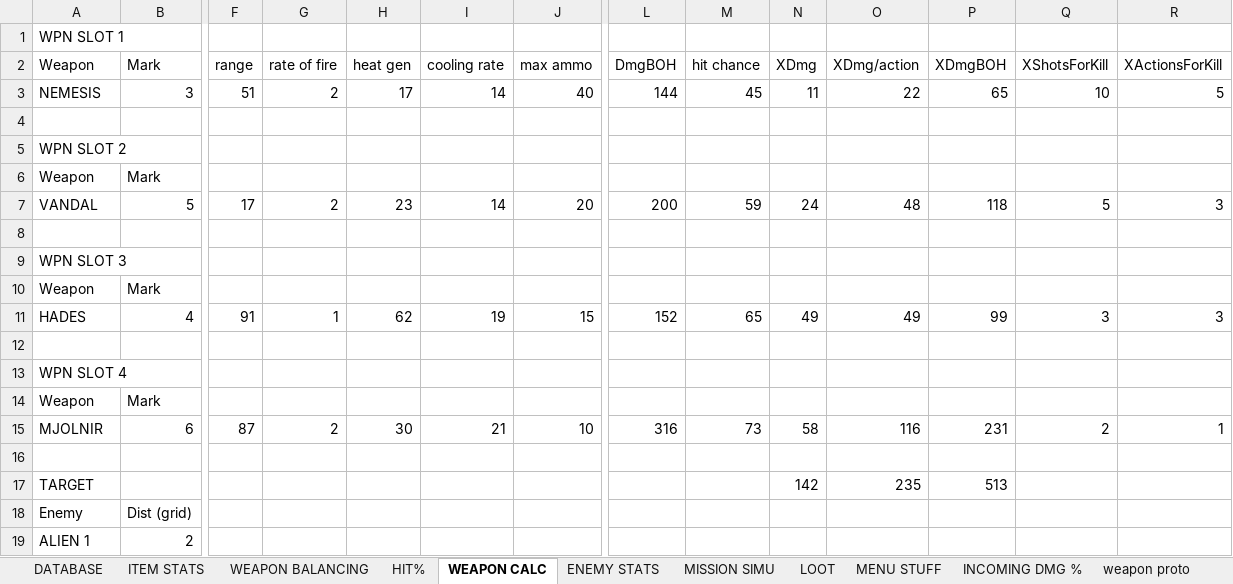
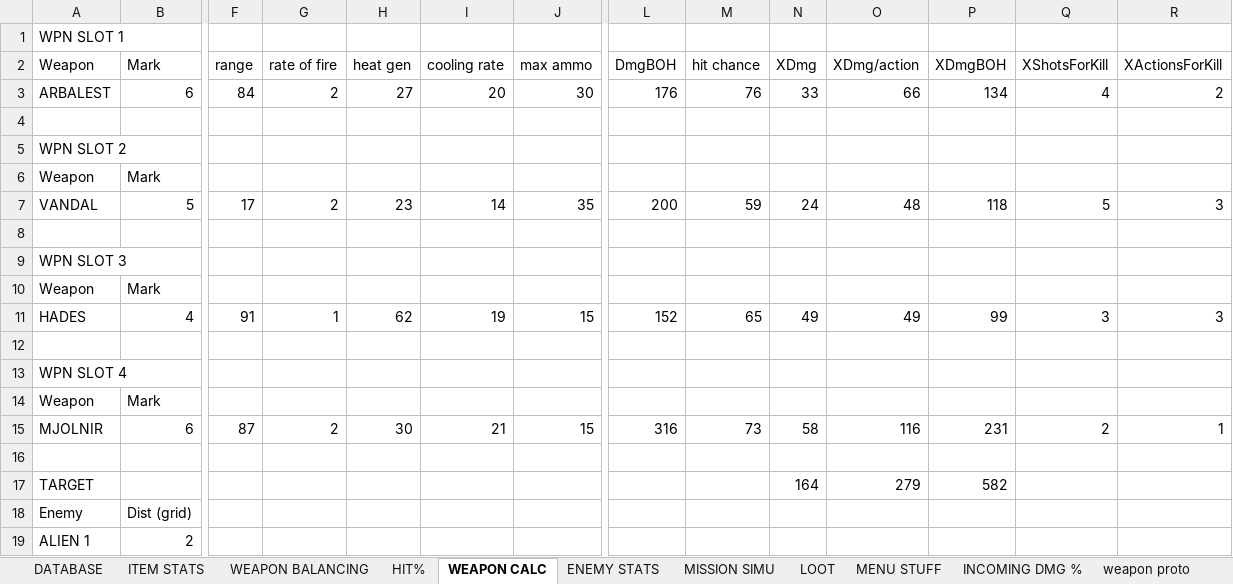
Before and after one commit to HuvaaKoodia/SpringProject_2014, an Excel workbook: Design/MechanicDesign.xlsx, sheet WEAPON CALC, drawn as a sheet; only a part is shown, gaps mark what is left out; values as stored, in another font and other column widths than the file's, no borders; charts and pictures and conditional formats not drawn; removed rows and columns are numbered as before the commit, all else as after; rows hold the shown columns only; the diff names each change by its address in the sheet, - before the commit and + after, or states it on an @@ line.

```diff
--- a/Design/MechanicDesign.xlsx (sheet WEAPON CALC)
+++ b/Design/MechanicDesign.xlsx (sheet WEAPON CALC)
-row 3: NEMESIS | 3 | 51 | 2 | 17 | 14 | 40 | 144 | 45 | 11 | 22 | 65 | 10 | 5
+row 3: ARBALEST | 6 | 84 | 2 | 27 | 20 | 30 | 176 | 76 | 33 | 66 | 134 | 4 | 2
-J7 (max ammo): 20
+J7 (max ammo): 35
-J15 (max ammo): 10
+J15 (max ammo): 15
-N17 (XDmg): 142
+N17 (XDmg): 164
-O17 (XDmg/action): 235
+O17 (XDmg/action): 279
-P17 (XDmgBOH): 513
+P17 (XDmgBOH): 582
```
Also changed, not shown: sheet LOOT, sheet ENEMY STATS, sheet MISSION SIMU, sheet WEAPON BALANCING, sheet ITEM STATS, sheet DATABASE, 2 more sheets, other sheet tabs, charts or pictures, 5 other files.
